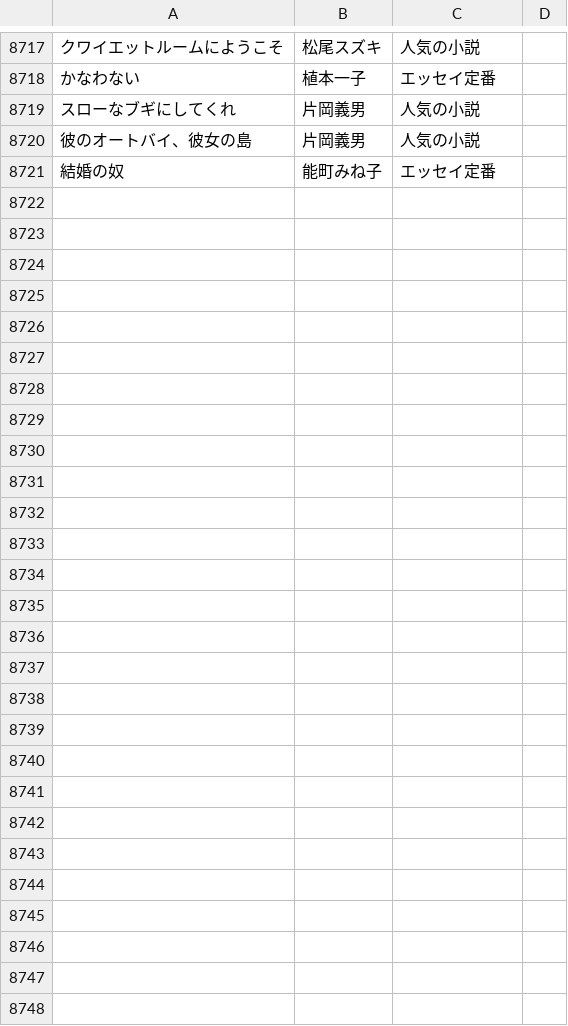
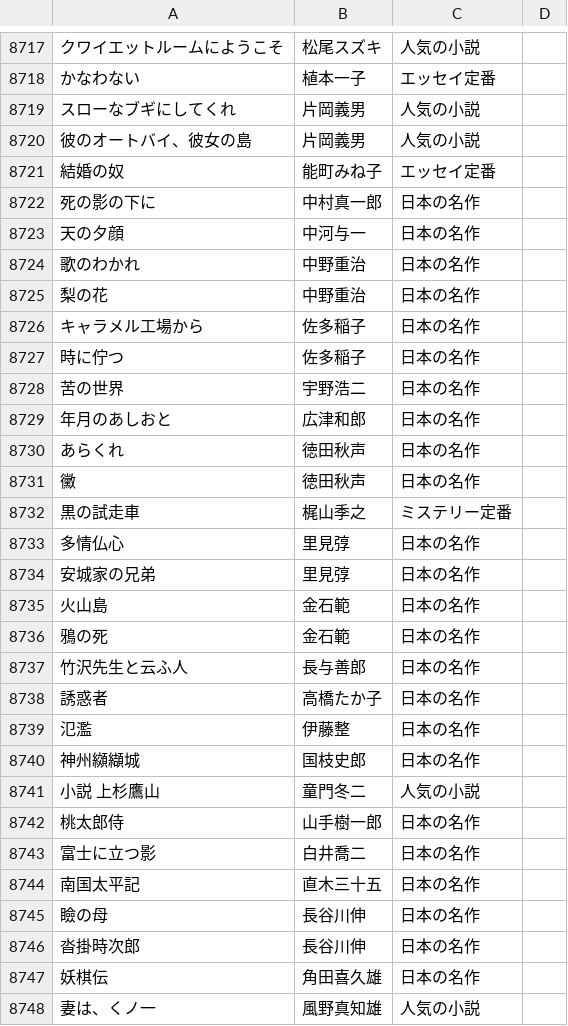
Before and after one commit to bxwcoder/naniyomu, a TSV file: data/catalog/candidates.tsv, drawn as a sheet; only a part is shown, gaps mark what is left out; the diff names each change by its address in the sheet, - before the commit and + after, or states it on an @@ line.

```diff
--- a/data/catalog/candidates.tsv
+++ b/data/catalog/candidates.tsv
+row 8722: 死の影の下に | 中村真一郎 | 日本の名作
+row 8723: 天の夕顔 | 中河与一 | 日本の名作
+row 8724: 歌のわかれ | 中野重治 | 日本の名作
+row 8725: 梨の花 | 中野重治 | 日本の名作
+row 8726: キャラメル工場から | 佐多稲子 | 日本の名作
+row 8727: 時に佇つ | 佐多稲子 | 日本の名作
+row 8728: 苦の世界 | 宇野浩二 | 日本の名作
+row 8729: 年月のあしおと | 広津和郎 | 日本の名作
+row 8730: あらくれ | 徳田秋声 | 日本の名作
+row 8731: 黴 | 徳田秋声 | 日本の名作
+row 8732: 黒の試走車 | 梶山季之 | ミステリー定番
+row 8733: 多情仏心 | 里見弴 | 日本の名作
+row 8734: 安城家の兄弟 | 里見弴 | 日本の名作
+row 8735: 火山島 | 金石範 | 日本の名作
+row 8736: 鴉の死 | 金石範 | 日本の名作
+row 8737: 竹沢先生と云ふ人 | 長与善郎 | 日本の名作
+row 8738: 誘惑者 | 高橋たか子 | 日本の名作
+row 8739: 氾濫 | 伊藤整 | 日本の名作
+row 8740: 神州纐纈城 | 国枝史郎 | 日本の名作
+row 8741: 小説 上杉鷹山 | 童門冬二 | 人気の小説
+row 8742: 桃太郎侍 | 山手樹一郎 | 日本の名作
+row 8743: 富士に立つ影 | 白井喬二 | 日本の名作
+row 8744: 南国太平記 | 直木三十五 | 日本の名作
+row 8745: 瞼の母 | 長谷川伸 | 日本の名作
+row 8746: 沓掛時次郎 | 長谷川伸 | 日本の名作
+row 8747: 妖棋伝 | 角田喜久雄 | 日本の名作
+row 8748: 妻は、くノ一 | 風野真知雄 | 人気の小説
```
